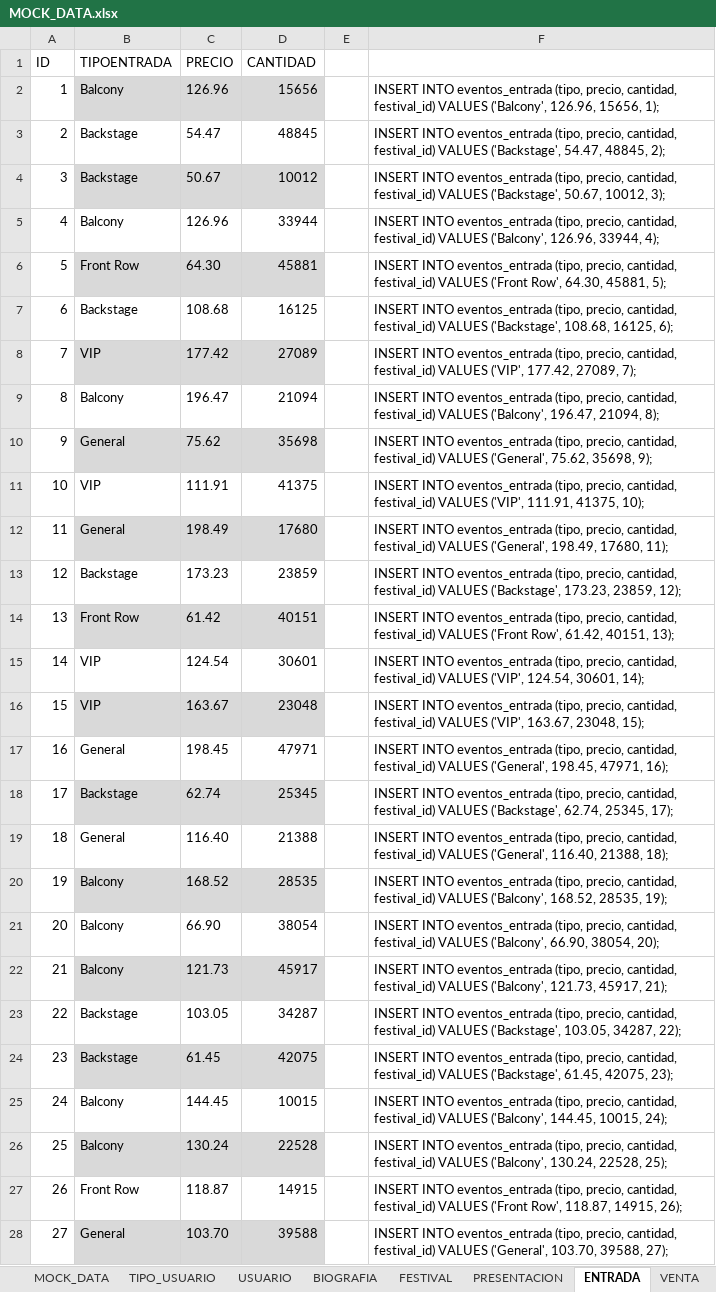
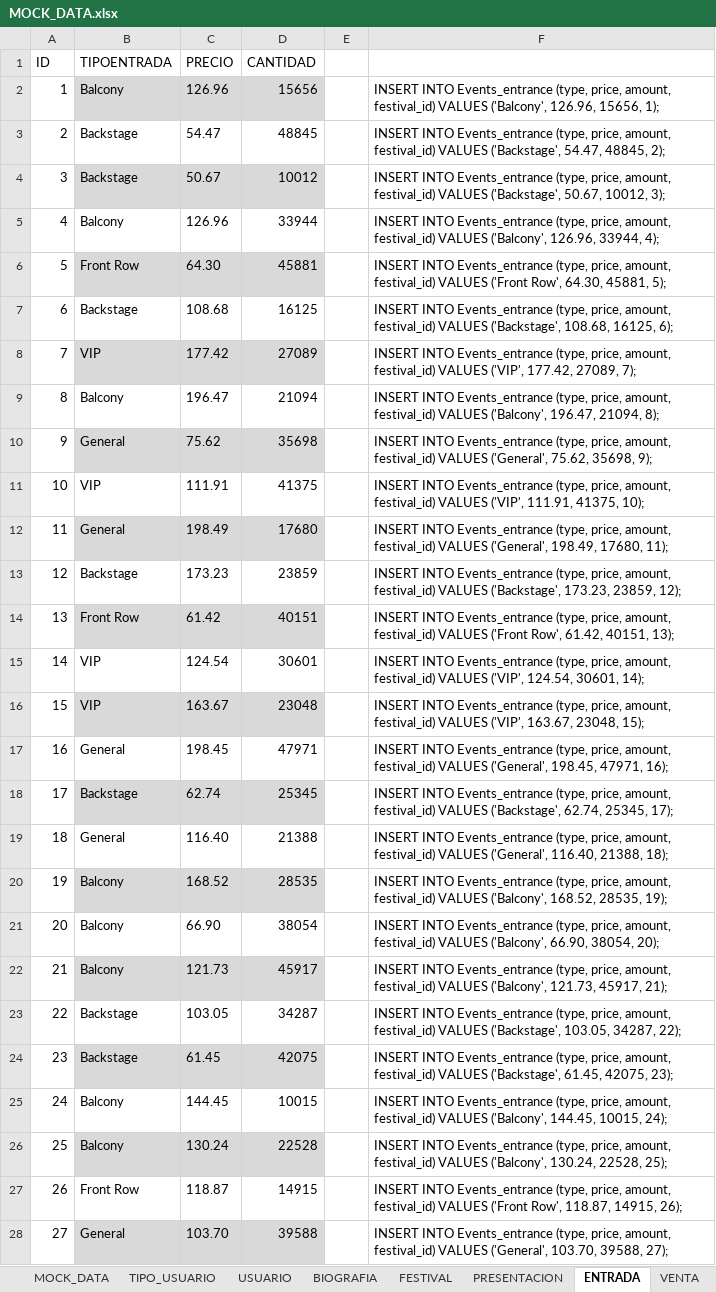
Before and after one commit to RomelAnte/Festival, an Excel workbook: files/MOCK_DATA.xlsx, sheet ENTRADA, drawn as a sheet; only a part is shown; values as stored, in another font and other column widths than the file's, no borders; table styles not drawn; the diff covers the shown part only; the diff names each change by its address in the sheet, - before the commit and + after, or states it on an @@ line.

```diff
--- a/files/MOCK_DATA.xlsx (sheet ENTRADA)
+++ b/files/MOCK_DATA.xlsx (sheet ENTRADA)
-F2: INSERT INTO eventos_entrada (tipo, precio, cantidad, festival_id) VALUES…
+F2: INSERT INTO Events_entrance (type, price, amount, festival_id) VALUES…
-F3: INSERT INTO eventos_entrada (tipo, precio, cantidad, festival_id) VALUES…
+F3: INSERT INTO Events_entrance (type, price, amount, festival_id) VALUES…
-F4: INSERT INTO eventos_entrada (tipo, precio, cantidad, festival_id) VALUES…
+F4: INSERT INTO Events_entrance (type, price, amount, festival_id) VALUES…
-F5: INSERT INTO eventos_entrada (tipo, precio, cantidad, festival_id) VALUES…
+F5: INSERT INTO Events_entrance (type, price, amount, festival_id) VALUES…
-F6: INSERT INTO eventos_entrada (tipo, precio, cantidad, festival_id) VALUES…
+F6: INSERT INTO Events_entrance (type, price, amount, festival_id) VALUES…
-F7: INSERT INTO eventos_entrada (tipo, precio, cantidad, festival_id) VALUES…
+F7: INSERT INTO Events_entrance (type, price, amount, festival_id) VALUES…
-F8: INSERT INTO eventos_entrada (tipo, precio, cantidad, festival_id) VALUES…
+F8: INSERT INTO Events_entrance (type, price, amount, festival_id) VALUES…
-F9: INSERT INTO eventos_entrada (tipo, precio, cantidad, festival_id) VALUES…
+F9: INSERT INTO Events_entrance (type, price, amount, festival_id) VALUES…
-F10: INSERT INTO eventos_entrada (tipo, precio, cantidad, festival_id) VALUES…
+F10: INSERT INTO Events_entrance (type, price, amount, festival_id) VALUES…
-F11: INSERT INTO eventos_entrada (tipo, precio, cantidad, festival_id) VALUES…
+F11: INSERT INTO Events_entrance (type, price, amount, festival_id) VALUES…
-F12: INSERT INTO eventos_entrada (tipo, precio, cantidad, festival_id) VALUES…
+F12: INSERT INTO Events_entrance (type, price, amount, festival_id) VALUES…
-F13: INSERT INTO eventos_entrada (tipo, precio, cantidad, festival_id) VALUES…
+F13: INSERT INTO Events_entrance (type, price, amount, festival_id) VALUES…
-F14: INSERT INTO eventos_entrada (tipo, precio, cantidad, festival_id) VALUES…
+F14: INSERT INTO Events_entrance (type, price, amount, festival_id) VALUES…
-F15: INSERT INTO eventos_entrada (tipo, precio, cantidad, festival_id) VALUES…
+F15: INSERT INTO Events_entrance (type, price, amount, festival_id) VALUES…
-F16: INSERT INTO eventos_entrada (tipo, precio, cantidad, festival_id) VALUES…
+F16: INSERT INTO Events_entrance (type, price, amount, festival_id) VALUES…
-F17: INSERT INTO eventos_entrada (tipo, precio, cantidad, festival_id) VALUES…
+F17: INSERT INTO Events_entrance (type, price, amount, festival_id) VALUES…
-F18: INSERT INTO eventos_entrada (tipo, precio, cantidad, festival_id) VALUES…
+F18: INSERT INTO Events_entrance (type, price, amount, festival_id) VALUES…
-F19: INSERT INTO eventos_entrada (tipo, precio, cantidad, festival_id) VALUES…
+F19: INSERT INTO Events_entrance (type, price, amount, festival_id) VALUES…
-F20: INSERT INTO eventos_entrada (tipo, precio, cantidad, festival_id) VALUES…
+F20: INSERT INTO Events_entrance (type, price, amount, festival_id) VALUES…
-F21: INSERT INTO eventos_entrada (tipo, precio, cantidad, festival_id) VALUES…
+F21: INSERT INTO Events_entrance (type, price, amount, festival_id) VALUES…
-F22: INSERT INTO eventos_entrada (tipo, precio, cantidad, festival_id) VALUES…
+F22: INSERT INTO Events_entrance (type, price, amount, festival_id) VALUES…
-F23: INSERT INTO eventos_entrada (tipo, precio, cantidad, festival_id) VALUES…
+F23: INSERT INTO Events_entrance (type, price, amount, festival_id) VALUES…
-F24: INSERT INTO eventos_entrada (tipo, precio, cantidad, festival_id) VALUES…
+F24: INSERT INTO Events_entrance (type, price, amount, festival_id) VALUES…
-F25: INSERT INTO eventos_entrada (tipo, precio, cantidad, festival_id) VALUES…
+F25: INSERT INTO Events_entrance (type, price, amount, festival_id) VALUES…
-F26: INSERT INTO eventos_entrada (tipo, precio, cantidad, festival_id) VALUES…
+F26: INSERT INTO Events_entrance (type, price, amount, festival_id) VALUES…
-F27: INSERT INTO eventos_entrada (tipo, precio, cantidad, festival_id) VALUES…
+F27: INSERT INTO Events_entrance (type, price, amount, festival_id) VALUES…
-F28: INSERT INTO eventos_entrada (tipo, precio, cantidad, festival_id) VALUES…
+F28: INSERT INTO Events_entrance (type, price, amount, festival_id) VALUES…
```
Also changed, not shown: 973 edited cells elsewhere in this sheet, sheet VENTA, sheet PRESENTACION, sheet USUARIO, sheet FESTIVAL, sheet BIOGRAFIA, sheet TIPO_USUARIO, hidden cells, 26 other files.
